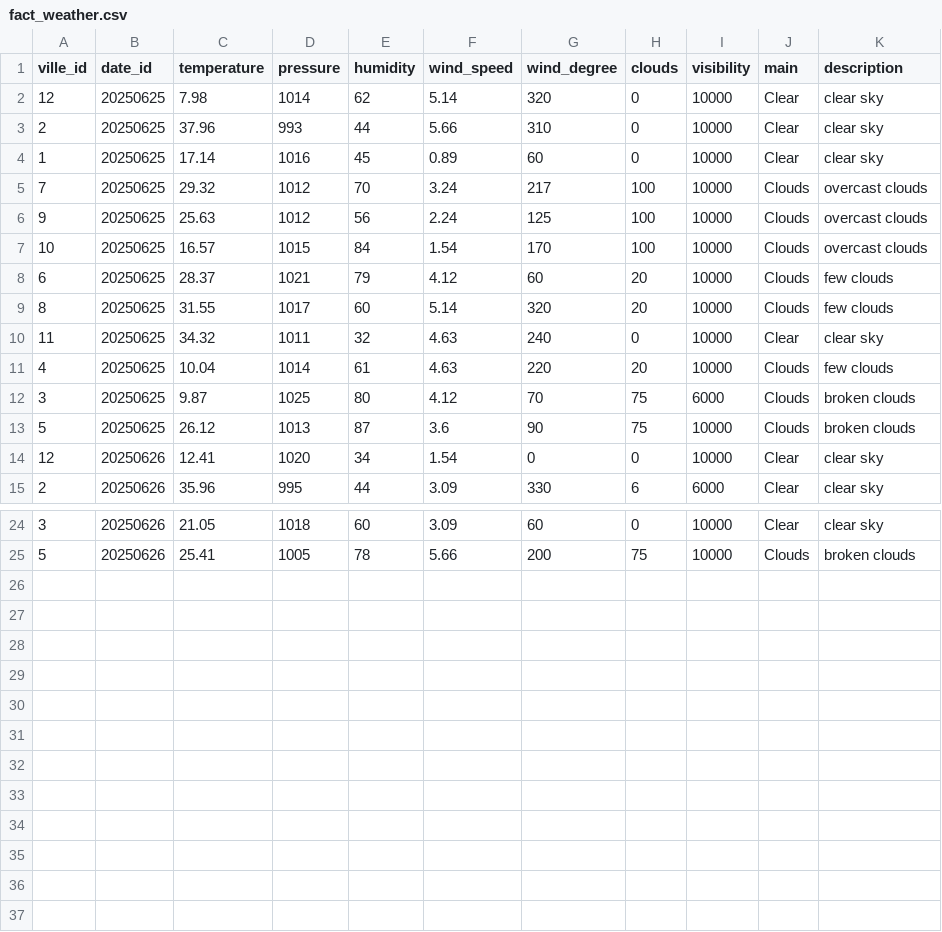
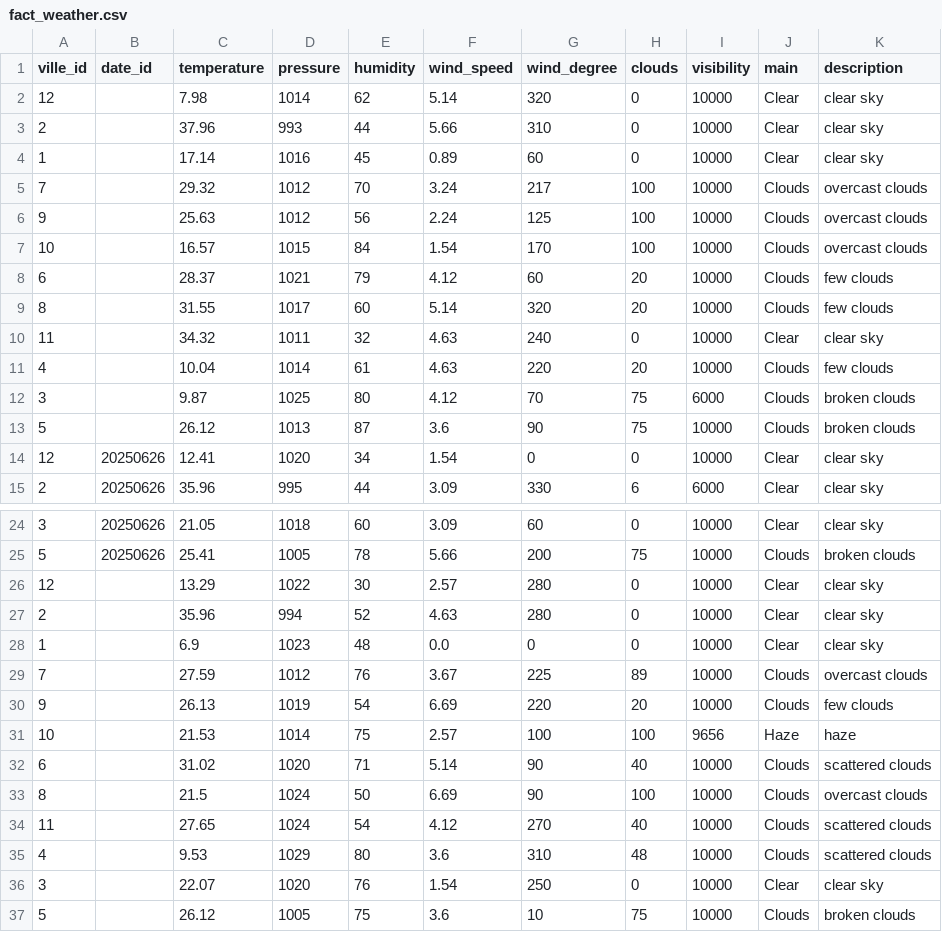
Before and after one commit to kefandriann/Wether_data, a CSV file: ETL/data/star_schema/fact_weather.csv, drawn as a sheet; only a part is shown, gaps mark what is left out.

```diff
--- a/ETL/data/star_schema/fact_weather.csv
+++ b/ETL/data/star_schema/fact_weather.csv
@@ -1,14 +1,14 @@
 ville_id,date_id,temperature,pressure,humidity,wind_speed,wind_degree,clouds,visibility,main,description
-12,20250625,7.98,1014,62,5.14,320,0,10000,Clear,clear sky
-2,20250625,37.96,993,44,5.66,310,0,10000,Clear,clear sky
-1,20250625,17.14,1016,45,0.89,60,0,10000,Clear,clear sky
-7,20250625,29.32,1012,70,3.24,217,100,10000,Clouds,overcast clouds
-9,20250625,25.63,1012,56,2.24,125,100,10000,Clouds,overcast clouds
-10,20250625,16.57,1015,84,1.54,170,100,10000,Clouds,overcast clouds
-6,20250625,28.37,1021,79,4.12,60,20,10000,Clouds,few clouds
-8,20250625,31.55,1017,60,5.14,320,20,10000,Clouds,few clouds
-11,20250625,34.32,1011,32,4.63,240,0,10000,Clear,clear sky
-4,20250625,10.04,1014,61,4.63,220,20,10000,Clouds,few clouds
-3,20250625,9.87,1025,80,4.12,70,75,6000,Clouds,broken clouds
-5,20250625,26.12,1013,87,3.6,90,75,10000,Clouds,broken clouds
+12,,7.98,1014,62,5.14,320,0,10000,Clear,clear sky
+2,,37.96,993,44,5.66,310,0,10000,Clear,clear sky
+1,,17.14,1016,45,0.89,60,0,10000,Clear,clear sky
+7,,29.32,1012,70,3.24,217,100,10000,Clouds,overcast clouds
+9,,25.63,1012,56,2.24,125,100,10000,Clouds,overcast clouds
+10,,16.57,1015,84,1.54,170,100,10000,Clouds,overcast clouds
+6,,28.37,1021,79,4.12,60,20,10000,Clouds,few clouds
+8,,31.55,1017,60,5.14,320,20,10000,Clouds,few clouds
+11,,34.32,1011,32,4.63,240,0,10000,Clear,clear sky
+4,,10.04,1014,61,4.63,220,20,10000,Clouds,few clouds
+3,,9.87,1025,80,4.12,70,75,6000,Clouds,broken clouds
+5,,26.12,1013,87,3.6,90,75,10000,Clouds,broken clouds
 12,20250626,12.41,1020,34,1.54,0,0,10000,Clear,clear sky
@@ -25 +25,13 @@ ville_id,date_id,temperature,pressure,humidity,wind_speed,wind_degree,clouds,vis
 5,20250626,25.41,1005,78,5.66,200,75,10000,Clouds,broken clouds
+12,,13.29,1022,30,2.57,280,0,10000,Clear,clear sky
+2,,35.96,994,52,4.63,280,0,10000,Clear,clear sky
+1,,6.9,1023,48,0.0,0,0,10000,Clear,clear sky
+7,,27.59,1012,76,3.67,225,89,10000,Clouds,overcast clouds
+9,,26.13,1019,54,6.69,220,20,10000,Clouds,few clouds
+10,,21.53,1014,75,2.57,100,100,9656,Haze,haze
+6,,31.02,1020,71,5.14,90,40,10000,Clouds,scattered clouds
+8,,21.5,1024,50,6.69,90,100,10000,Clouds,overcast clouds
+11,,27.65,1024,54,4.12,270,40,10000,Clouds,scattered clouds
+4,,9.53,1029,80,3.6,310,48,10000,Clouds,scattered clouds
+3,,22.07,1020,76,1.54,250,0,10000,Clear,clear sky
+5,,26.12,1005,75,3.6,10,75,10000,Clouds,broken clouds
```
Also changed, not shown: ETL/data/processed/meteo_global.csv, 13 other files.
